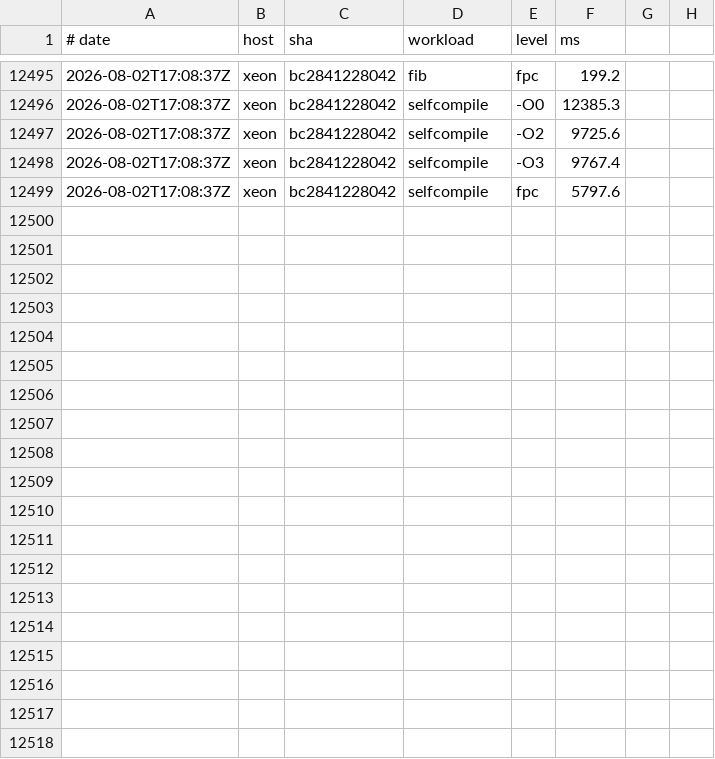
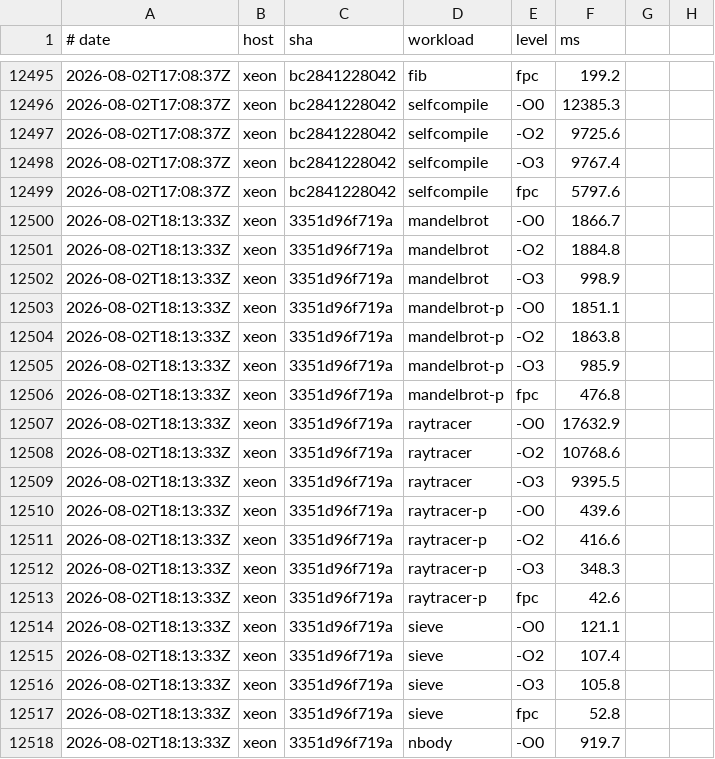
Before and after one commit to yoctobyte/pxx, a TSV file: devdocs/progress/tstate/bench.tsv, drawn as a sheet; only a part is shown, gaps mark what is left out; the diff covers the shown part only; the diff names each change by its address in the sheet, - before the commit and + after, or states it on an @@ line.

Commit message:
tstate(xeon): bench 3351d96f719a ok (30 bench rows, 550 conf)

```diff
--- a/devdocs/progress/tstate/bench.tsv
+++ b/devdocs/progress/tstate/bench.tsv
+row 12500: 2026-08-02T18:13:33Z | xeon | 3351d96f719a | mandelbrot | -O0 | 1866.7
+row 12501: 2026-08-02T18:13:33Z | xeon | 3351d96f719a | mandelbrot | -O2 | 1884.8
+row 12502: 2026-08-02T18:13:33Z | xeon | 3351d96f719a | mandelbrot | -O3 | 998.9
+row 12503: 2026-08-02T18:13:33Z | xeon | 3351d96f719a | mandelbrot-p | -O0 | 1851.1
+row 12504: 2026-08-02T18:13:33Z | xeon | 3351d96f719a | mandelbrot-p | -O2 | 1863.8
+row 12505: 2026-08-02T18:13:33Z | xeon | 3351d96f719a | mandelbrot-p | -O3 | 985.9
+row 12506: 2026-08-02T18:13:33Z | xeon | 3351d96f719a | mandelbrot-p | fpc | 476.8
+row 12507: 2026-08-02T18:13:33Z | xeon | 3351d96f719a | raytracer | -O0 | 17632.9
+row 12508: 2026-08-02T18:13:33Z | xeon | 3351d96f719a | raytracer | -O2 | 10768.6
+row 12509: 2026-08-02T18:13:33Z | xeon | 3351d96f719a | raytracer | -O3 | 9395.5
+row 12510: 2026-08-02T18:13:33Z | xeon | 3351d96f719a | raytracer-p | -O0 | 439.6
+row 12511: 2026-08-02T18:13:33Z | xeon | 3351d96f719a | raytracer-p | -O2 | 416.6
+row 12512: 2026-08-02T18:13:33Z | xeon | 3351d96f719a | raytracer-p | -O3 | 348.3
+row 12513: 2026-08-02T18:13:33Z | xeon | 3351d96f719a | raytracer-p | fpc | 42.6
+row 12514: 2026-08-02T18:13:33Z | xeon | 3351d96f719a | sieve | -O0 | 121.1
+row 12515: 2026-08-02T18:13:33Z | xeon | 3351d96f719a | sieve | -O2 | 107.4
+row 12516: 2026-08-02T18:13:33Z | xeon | 3351d96f719a | sieve | -O3 | 105.8
+row 12517: 2026-08-02T18:13:33Z | xeon | 3351d96f719a | sieve | fpc | 52.8
+row 12518: 2026-08-02T18:13:33Z | xeon | 3351d96f719a | nbody | -O0 | 919.7
```
Also changed, not shown: 11 added rows elsewhere in this file, 1 other file.
